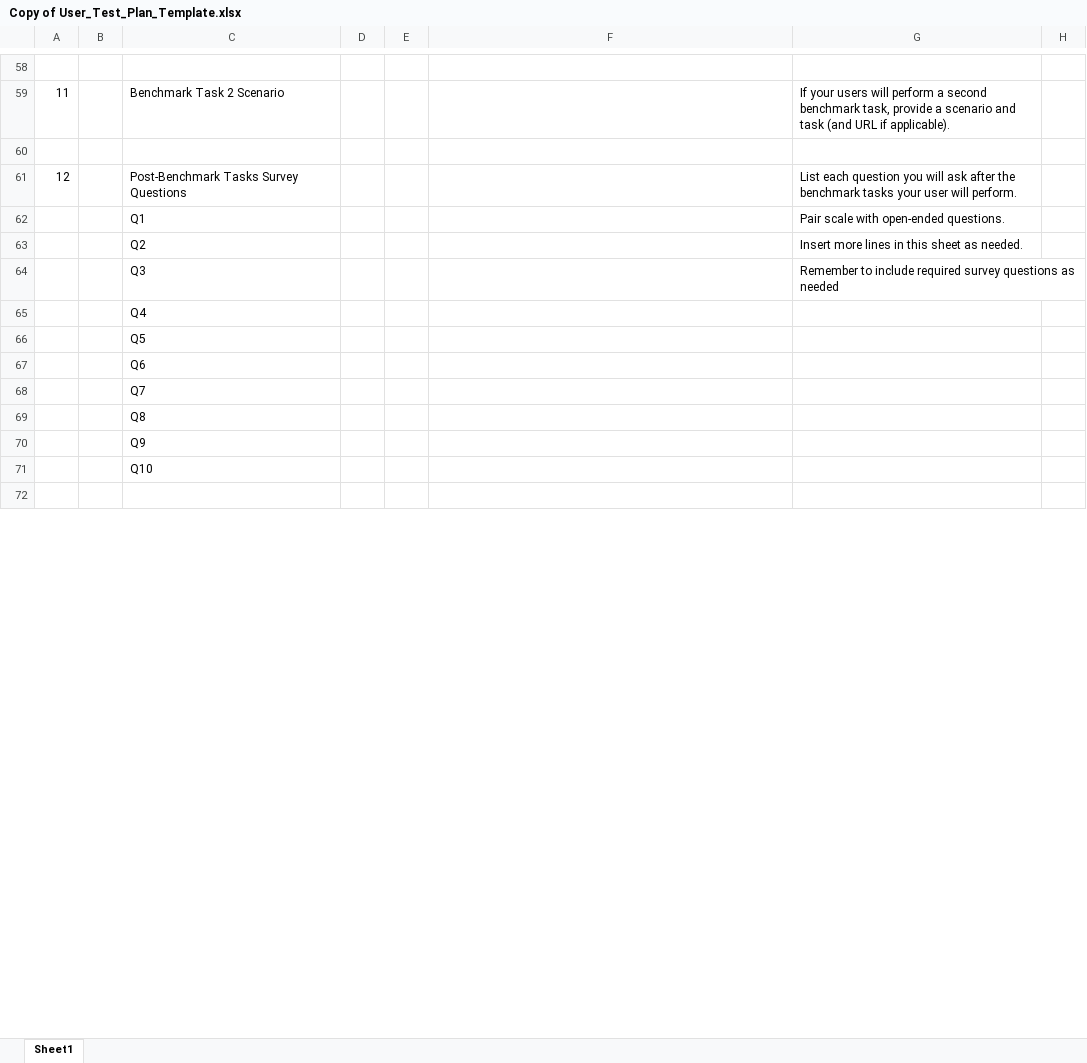
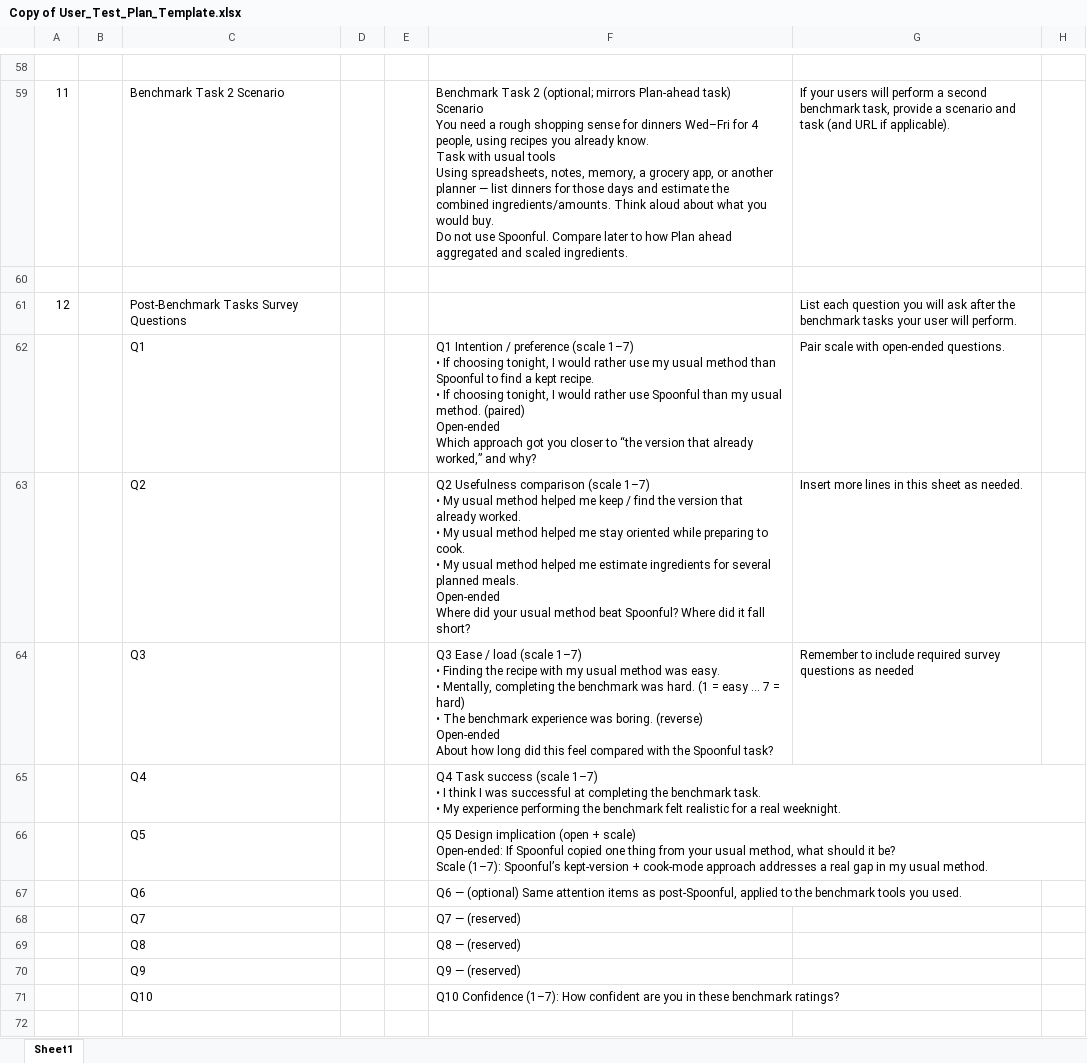
Before and after one commit to ejwood003/Kept, an Excel workbook: Copy of User_Test_Plan_Template.xlsx, sheet Sheet1, drawn as a sheet; only a part is shown, gaps mark what is left out; values as stored, in another font and other column widths than the file's, no cell formats; charts and pictures not drawn; ↵ is a line break in a cell; the diff covers the shown part only; the diff names each change by its address in the sheet, - before the commit and + after, or states it on an @@ line.

```diff
--- a/Copy of User_Test_Plan_Template.xlsx (sheet Sheet1)
+++ b/Copy of User_Test_Plan_Template.xlsx (sheet Sheet1)
-F59: (empty)
+F59: Benchmark Task 2 (optional; mirrors Plan-ahead task) ↵ Scenario ↵ You need a rough shopping sense for dinners Wed–Fri for 4 people, using recipes you already know. ↵ Task with usual tools ↵ Using spreadsheets, notes, memory, a grocery app, or another planner — list dinners for those days and estimate the combined ingredients/amounts. Think aloud about what you would buy. ↵ Do not use Spoonful. Compare later to how Plan ahead aggregated and scaled ingredients.
-F62: (empty)
+F62: Q1 Intention / preference (scale 1–7) ↵ • If choosing tonight, I would rather use my usual method than Spoonful to find a kept recipe. ↵ • If choosing tonight, I would rather use Spoonful than my usual method. (paired) ↵ Open-ended ↵ Which approach got you closer to “the version that already worked,” and why?
-F63: (empty)
+F63: Q2 Usefulness comparison (scale 1–7) ↵ • My usual method helped me keep / find the version that already worked. ↵ • My usual method helped me stay oriented while preparing to cook. ↵ • My usual method helped me estimate ingredients for several planned meals. ↵ Open-ended ↵ Where did your usual method beat Spoonful? Where did it fall short?
-F64: (empty)
+F64: Q3 Ease / load (scale 1–7) ↵ • Finding the recipe with my usual method was easy. ↵ • Mentally, completing the benchmark was hard. (1 = easy … 7 = hard) ↵ • The benchmark experience was boring. (reverse) ↵ Open-ended ↵ About how long did this feel compared with the Spoonful task?
-F65: (empty)
+F65: Q4 Task success (scale 1–7) ↵ • I think I was successful at completing the benchmark task. ↵ • My experience performing the benchmark felt realistic for a real weeknight.
-F66: (empty)
+F66: Q5 Design implication (open + scale) ↵ Open-ended: If Spoonful copied one thing from your usual method, what should it be? ↵ Scale (1–7): Spoonful’s kept-version + cook-mode approach addresses a real gap in my usual method.
-F67: (empty)
+F67: Q6 — (optional) Same attention items as post-Spoonful, applied to the benchmark tools you used.
-F68: (empty)
+F68: Q7 — (reserved)
-F69: (empty)
+F69: Q8 — (reserved)
-F70: (empty)
+F70: Q9 — (reserved)
-F71: (empty)
+F71: Q10 Confidence (1–7): How confident are you in these benchmark ratings?
```
Also changed, not shown: 62 edited cells elsewhere in this sheet, cell formats, charts or pictures.
